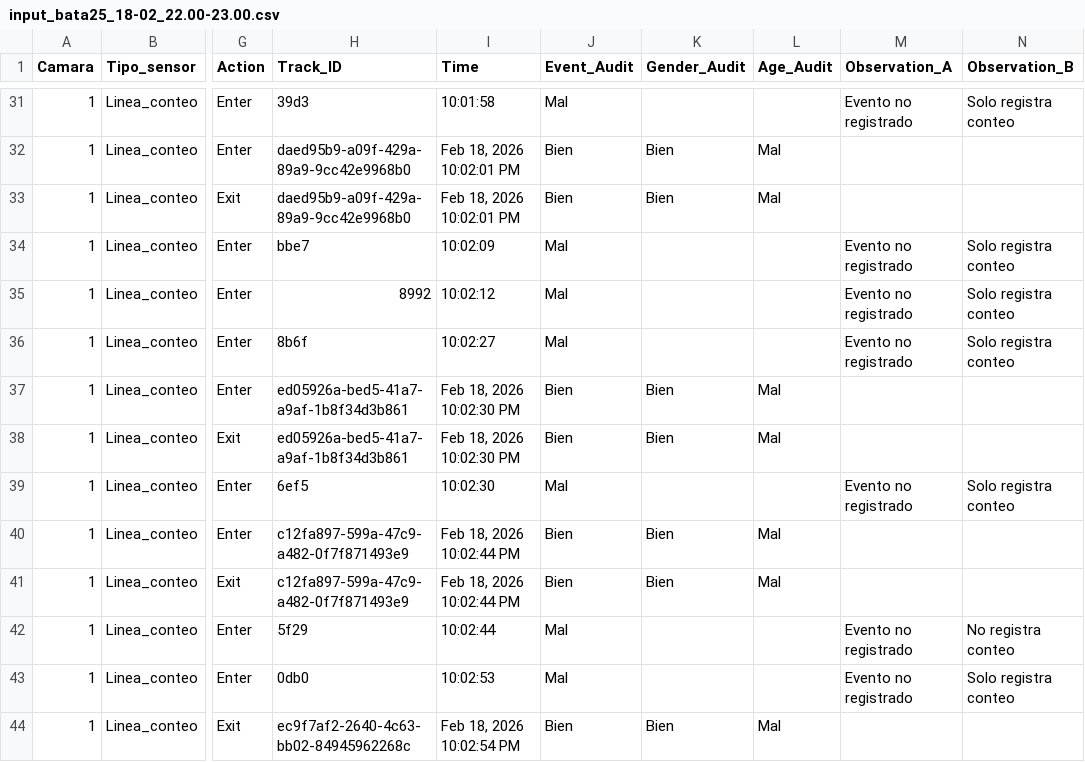
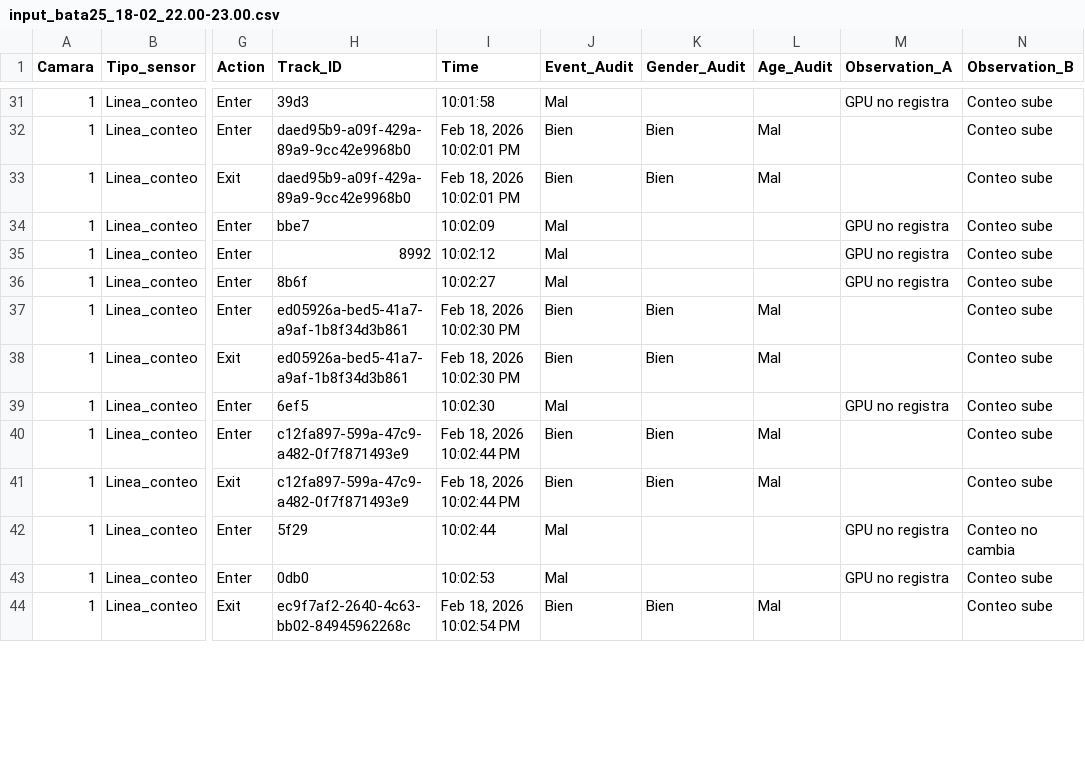
Before and after one commit to San-PedroB/audit-automation, a CSV file: Auditorias_Clientes/Bata/Bata 25/18-02/input_bata25_18-02_22.00-23.00.csv, drawn as a sheet; only a part is shown, gaps mark what is left out; the diff covers the shown part only; the diff names each change by its address in the sheet, - before the commit and + after, or states it on an @@ line.

```diff
--- a/Auditorias_Clientes/Bata/Bata 25/18-02/input_bata25_18-02_22.00-23.00.csv
+++ b/Auditorias_Clientes/Bata/Bata 25/18-02/input_bata25_18-02_22.00-23.00.csv
-M31 (Observation_A): Evento no registrado
+M31 (Observation_A): GPU no registra
-N31 (Observation_B): Solo registra conteo
+N31 (Observation_B): Conteo sube
-N32:N33 (Observation_B): (empty)
+N32:N33 (Observation_B): Conteo sube
-M34:M36 (Observation_A): Evento no registrado
+M34:M36 (Observation_A): GPU no registra
-N34:N36 (Observation_B): Solo registra conteo
+N34:N36 (Observation_B): Conteo sube
-N37:N38 (Observation_B): (empty)
+N37:N38 (Observation_B): Conteo sube
-M39 (Observation_A): Evento no registrado
+M39 (Observation_A): GPU no registra
-N39 (Observation_B): Solo registra conteo
+N39 (Observation_B): Conteo sube
-N40:N41 (Observation_B): (empty)
+N40:N41 (Observation_B): Conteo sube
-M42:M43 (Observation_A): Evento no registrado
+M42:M43 (Observation_A): GPU no registra
-N42 (Observation_B): No registra conteo
+N42 (Observation_B): Conteo no cambia
-N43 (Observation_B): Solo registra conteo
+N43 (Observation_B): Conteo sube
-N44 (Observation_B): (empty)
+N44 (Observation_B): Conteo sube
```
Also changed, not shown: 128 edited cells elsewhere in this file, Auditorias_Clientes/Bata/Bata 25/18-02/input_bata25_18-02_17.00-18.00.csv, 18 other files.
